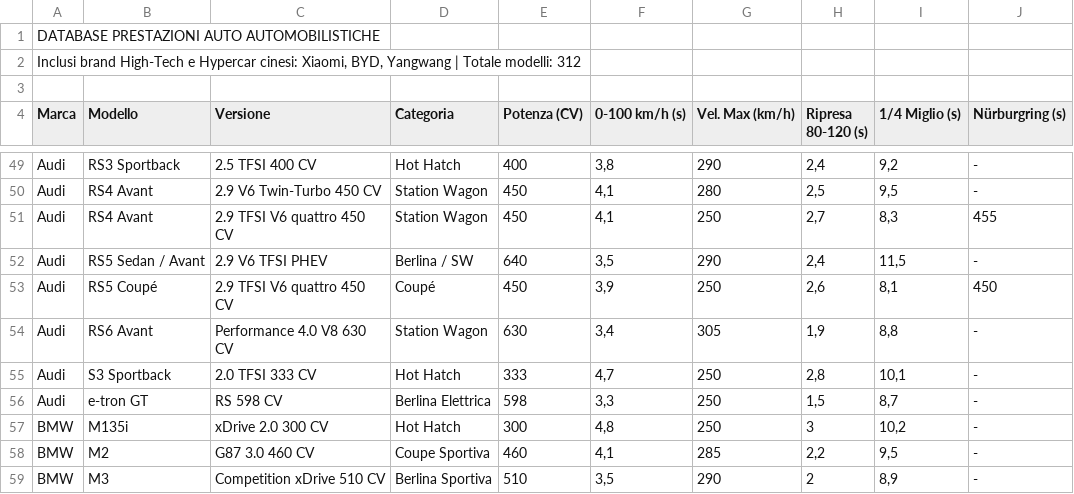
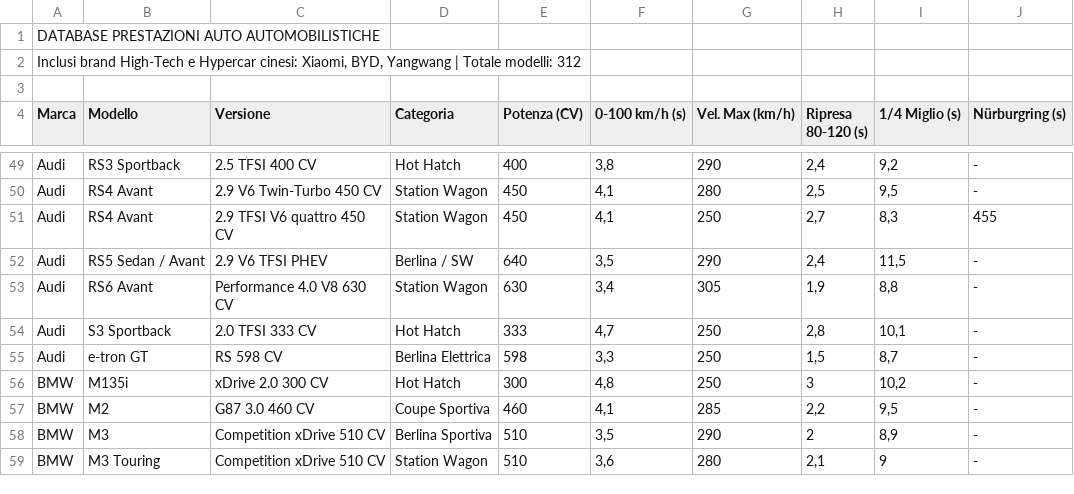
Before and after one commit to nearteneparte/sfida-auto, a CSV file: database_auto.csv, drawn as a sheet; only a part is shown, gaps mark what is left out; the shorter side is filled out with more unchanged rows.

Commit message:
Update database_auto.csv

```diff
--- a/database_auto.csv
+++ b/database_auto.csv
@@ -52,3 +52,2 @@ Audi;RS4 Avant;2.9 TFSI V6 quattro 450 CV;Station Wagon;450;4,1;250;2,7;8,3;455
 Audi;RS5 Sedan / Avant;2.9 V6 TFSI PHEV;Berlina / SW;640;3,5;290;2,4;11,5;-
-Audi;RS5 Coupé;2.9 TFSI V6 quattro 450 CV;Coupé;450;3,9;250;2,6;8,1;450
 Audi;RS6 Avant;Performance 4.0 V8 630 CV;Station Wagon;630;3,4;305;1,9;8,8;-
```
